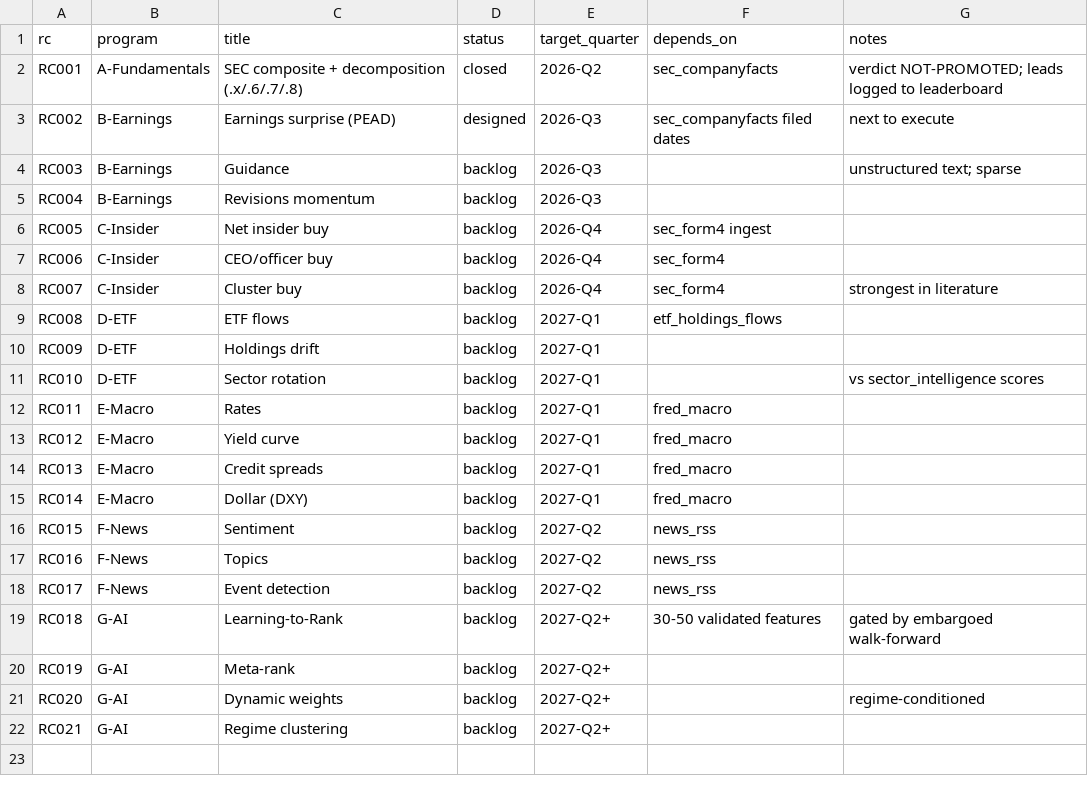
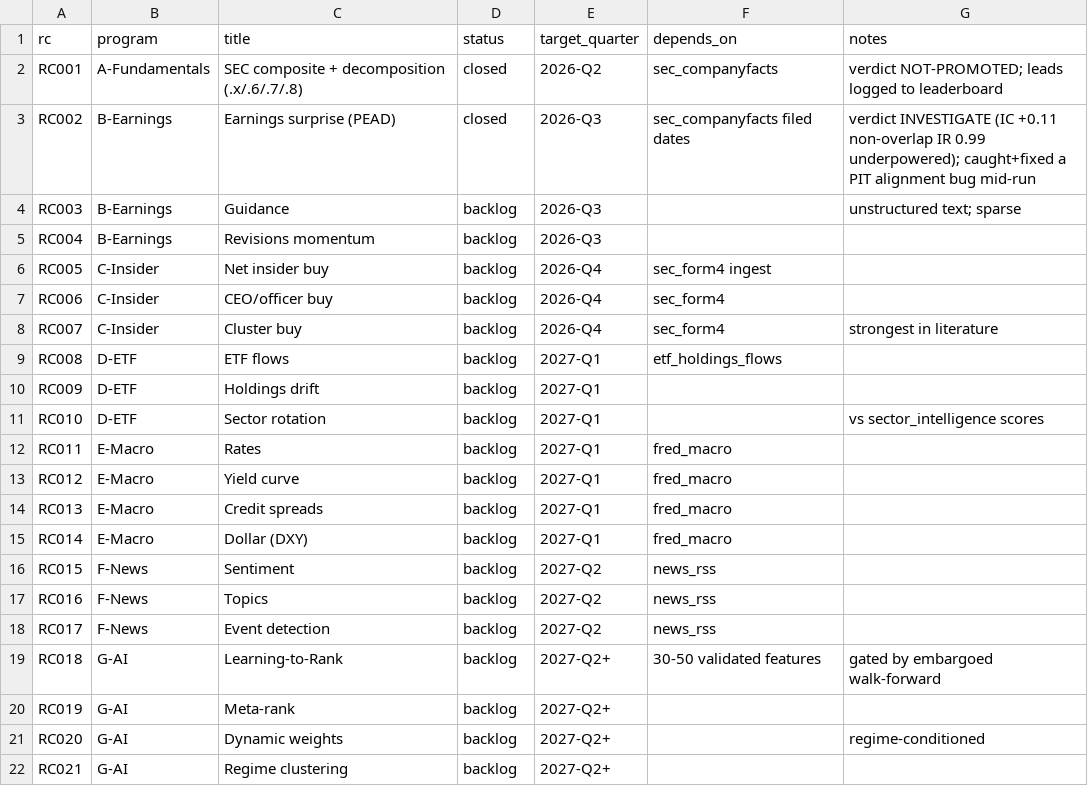
Before and after one commit to gujja330/NexaQuant, a CSV file: markets/research/registry/EXPERIMENT_REGISTRY.csv, drawn as a sheet.

```diff
--- a/markets/research/registry/EXPERIMENT_REGISTRY.csv
+++ b/markets/research/registry/EXPERIMENT_REGISTRY.csv
@@ -2,3 +2,3 @@ rc,program,title,status,target_quarter,depends_on,notes
 RC001,A-Fundamentals,SEC composite + decomposition (.x/.6/.7/.8),closed,2026-Q2,sec_companyfacts,verdict NOT-PROMOTED; leads logged to leaderboard
-RC002,B-Earnings,Earnings surprise (PEAD),designed,2026-Q3,sec_companyfacts filed dates,next to execute
+RC002,B-Earnings,Earnings surprise (PEAD),closed,2026-Q3,sec_companyfacts filed dates,verdict INVESTIGATE (IC +0.11 non-overlap IR 0.99 underpowered); caught+fixed a PIT alignment bug mid-run
 RC003,B-Earnings,Guidance,backlog,2026-Q3,,unstructured text; sparse
```
Also changed, not shown: markets/research/LEADERBOARD.csv, markets/research/registry/FEATURE_CATALOG.csv, 8 other files.
